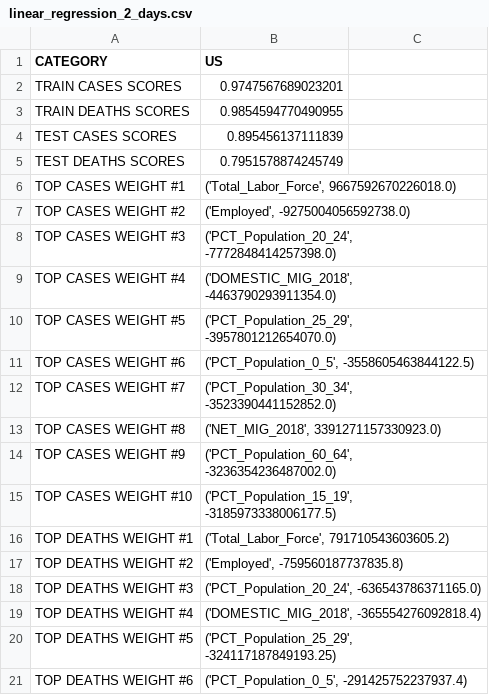
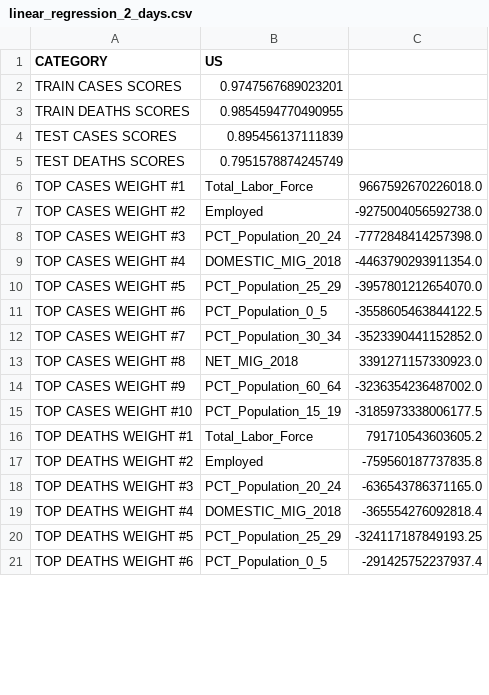
Before and after one commit to ryanku98/COVID19_county_level_predictors, a CSV file: outputs/linear_regression_2_days.csv, drawn as a sheet; only a part is shown; the diff covers the shown part only.

```diff
--- a/outputs/linear_regression_2_days.csv
+++ b/outputs/linear_regression_2_days.csv
@@ -5,17 +5,17 @@ TEST CASES SCORES,0.895456137111839
 TEST DEATHS SCORES,0.7951578874245749
-TOP CASES WEIGHT #1,"('Total_Labor_Force', 9667592670226018.0)"
-TOP CASES WEIGHT #2,"('Employed', -9275004056592738.0)"
-TOP CASES WEIGHT #3,"('PCT_Population_20_24', -7772848414257398.0)"
-TOP CASES WEIGHT #4,"('DOMESTIC_MIG_2018', -4463790293911354.0)"
-TOP CASES WEIGHT #5,"('PCT_Population_25_29', -3957801212654070.0)"
-TOP CASES WEIGHT #6,"('PCT_Population_0_5', -3558605463844122.5)"
-TOP CASES WEIGHT #7,"('PCT_Population_30_34', -3523390441152852.0)"
-TOP CASES WEIGHT #8,"('NET_MIG_2018', 3391271157330923.0)"
-TOP CASES WEIGHT #9,"('PCT_Population_60_64', -3236354236487002.0)"
-TOP CASES WEIGHT #10,"('PCT_Population_15_19', -3185973338006177.5)"
-TOP DEATHS WEIGHT #1,"('Total_Labor_Force', 791710543603605.2)"
-TOP DEATHS WEIGHT #2,"('Employed', -759560187737835.8)"
-TOP DEATHS WEIGHT #3,"('PCT_Population_20_24', -636543786371165.0)"
-TOP DEATHS WEIGHT #4,"('DOMESTIC_MIG_2018', -365554276092818.4)"
-TOP DEATHS WEIGHT #5,"('PCT_Population_25_29', -324117187849193.25)"
-TOP DEATHS WEIGHT #6,"('PCT_Population_0_5', -291425752237937.4)"
+TOP CASES WEIGHT #1,Total_Labor_Force,9667592670226018.0
+TOP CASES WEIGHT #2,Employed,-9275004056592738.0
+TOP CASES WEIGHT #3,PCT_Population_20_24,-7772848414257398.0
+TOP CASES WEIGHT #4,DOMESTIC_MIG_2018,-4463790293911354.0
+TOP CASES WEIGHT #5,PCT_Population_25_29,-3957801212654070.0
+TOP CASES WEIGHT #6,PCT_Population_0_5,-3558605463844122.5
+TOP CASES WEIGHT #7,PCT_Population_30_34,-3523390441152852.0
+TOP CASES WEIGHT #8,NET_MIG_2018,3391271157330923.0
+TOP CASES WEIGHT #9,PCT_Population_60_64,-3236354236487002.0
+TOP CASES WEIGHT #10,PCT_Population_15_19,-3185973338006177.5
+TOP DEATHS WEIGHT #1,Total_Labor_Force,791710543603605.2
+TOP DEATHS WEIGHT #2,Employed,-759560187737835.8
+TOP DEATHS WEIGHT #3,PCT_Population_20_24,-636543786371165.0
+TOP DEATHS WEIGHT #4,DOMESTIC_MIG_2018,-365554276092818.4
+TOP DEATHS WEIGHT #5,PCT_Population_25_29,-324117187849193.25
+TOP DEATHS WEIGHT #6,PCT_Population_0_5,-291425752237937.4
```
Also changed, not shown: 8 edited cells elsewhere in this file, outputs/linear_regression.csv, outputs/linear_regression_by_state.csv, 5 other files.
